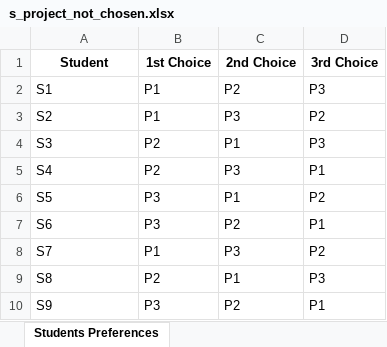
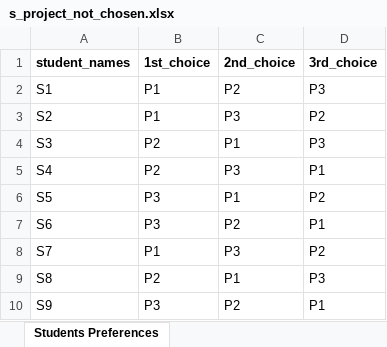
Before and after one commit to data-structures-algorithms-group4/student-project-matching, an Excel workbook: test_data/s_project_not_chosen.xlsx, sheet Students Preferences, drawn as a sheet; values as stored, in another font and other column widths than the file's, no borders; removed rows and columns are numbered as before the commit, all else as after; the diff names each change by its address in the sheet, - before the commit and + after, or states it on an @@ line.

```diff
--- a/test_data/s_project_not_chosen.xlsx (sheet Students Preferences)
+++ b/test_data/s_project_not_chosen.xlsx (sheet Students Preferences)
-row 1: Student | 1st Choice | 2nd Choice | 3rd Choice
+row 1: student_names | 1st_choice | 2nd_choice | 3rd_choice
```
Also changed, not shown: test_data/p_project_not_chosen.xlsx, test_data/p_same_first_choice.xlsx, 3 other files.
